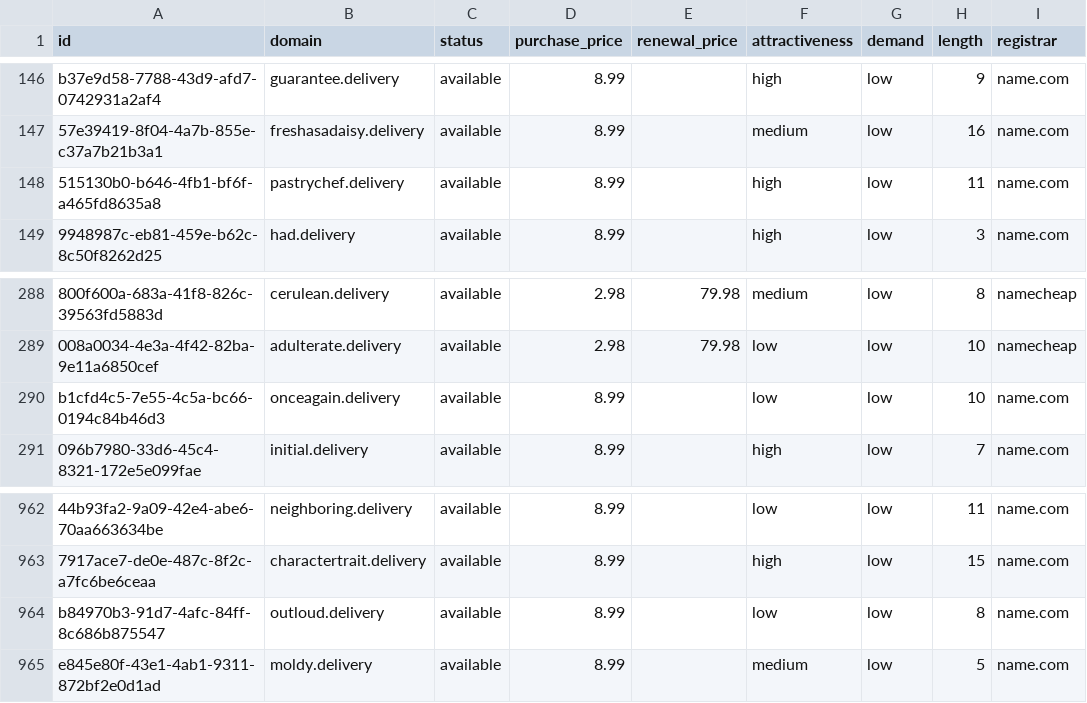
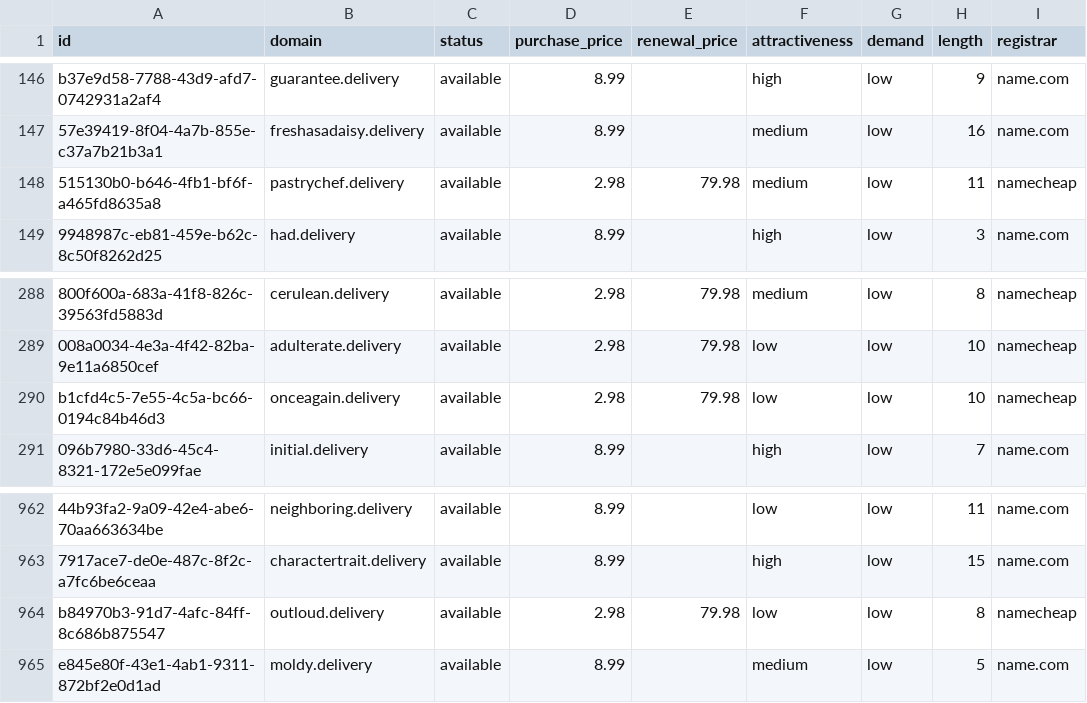
Before and after one commit to UniqueDomains/delivery-oneword-domains, a CSV file: delivery.csv, drawn as a sheet; only a part is shown, gaps mark what is left out; the diff names each change by its address in the sheet, - before the commit and + after, or states it on an @@ line.

Commit message:
Domains update

```diff
--- a/delivery.csv
+++ b/delivery.csv
-D148 (purchase_price): 8.99
+D148 (purchase_price): 2.98
-E148 (renewal_price): (empty)
+E148 (renewal_price): 79.98
-F148 (attractiveness): high
+F148 (attractiveness): medium
-I148 (registrar): name.com
+I148 (registrar): namecheap
-D290 (purchase_price): 8.99
+D290 (purchase_price): 2.98
-E290 (renewal_price): (empty)
+E290 (renewal_price): 79.98
-I290 (registrar): name.com
+I290 (registrar): namecheap
-D964 (purchase_price): 8.99
+D964 (purchase_price): 2.98
-E964 (renewal_price): (empty)
+E964 (renewal_price): 79.98
-I964 (registrar): name.com
+I964 (registrar): namecheap
```
Also changed, not shown: 4 other files.
